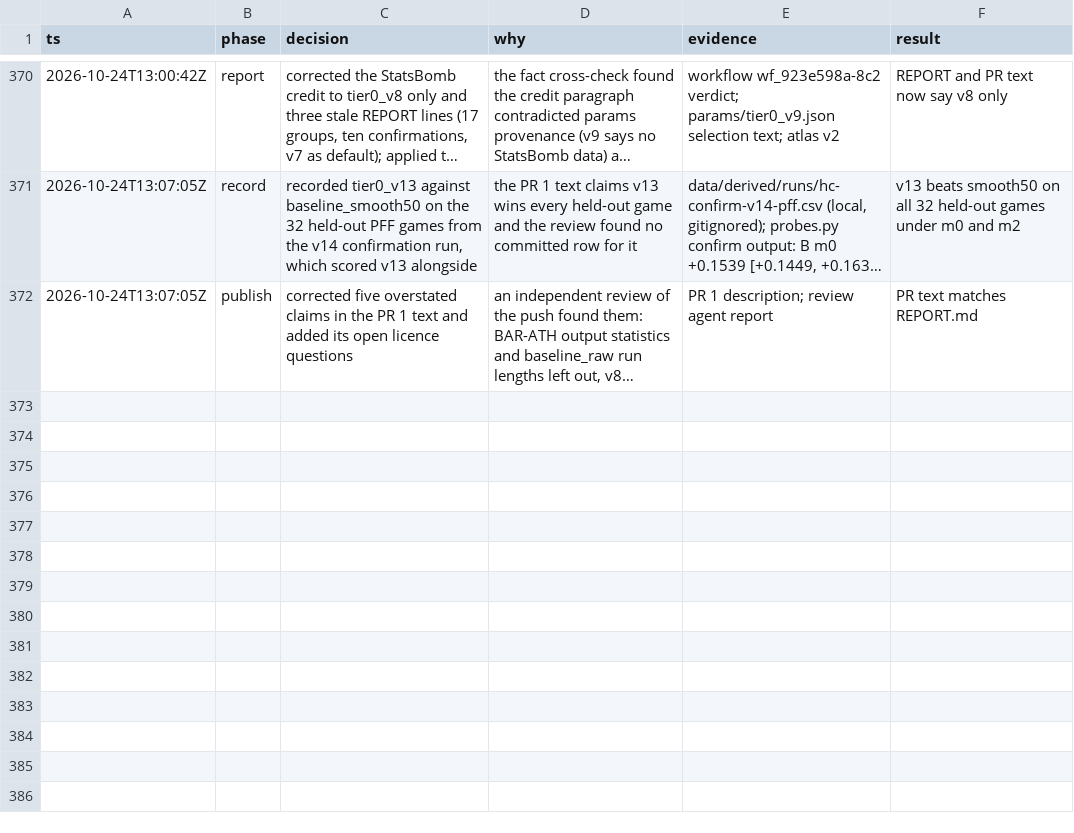
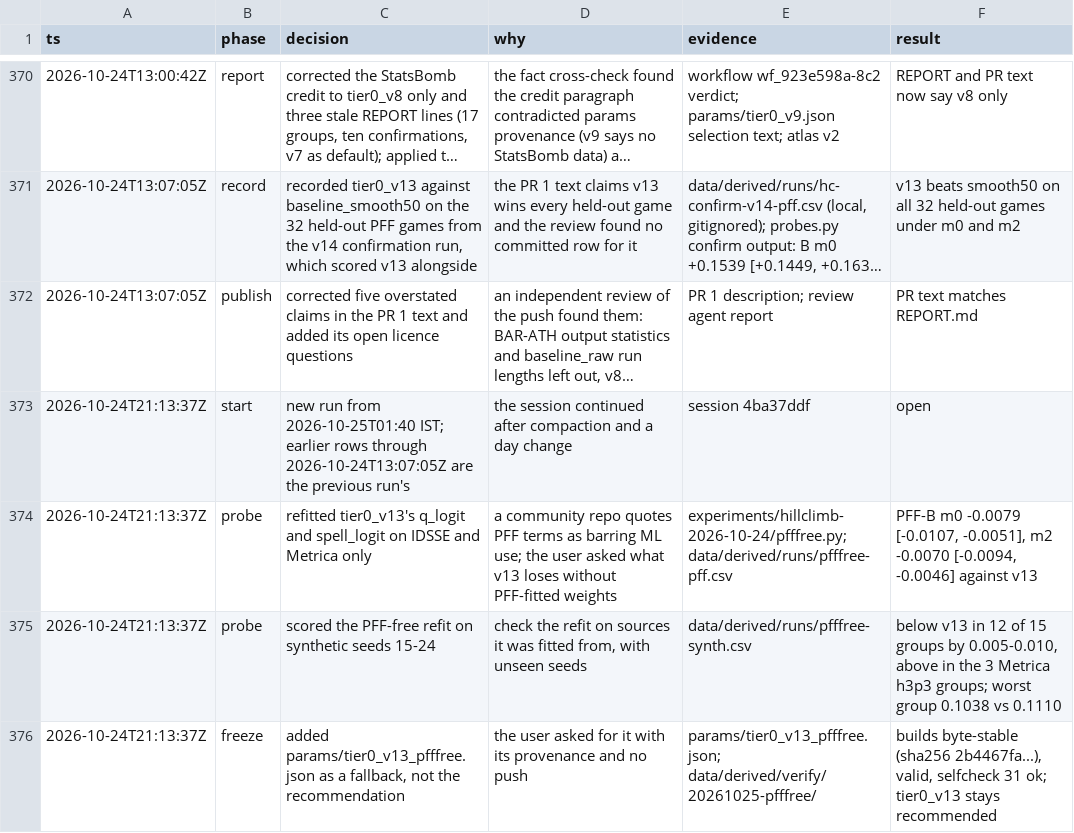
Before and after one commit to shishirmehto/more-than-a-hack-2027, a TSV file: .audit/hillclimb-2026-10-24.tsv, drawn as a sheet; only a part is shown, gaps mark what is left out; long unchanged cells end in …; the diff names each change by its address in the sheet, - before the commit and + after, or states it on an @@ line.

Commit message:
Add tier0_v13_pfffree: v13 with its fitted weights refitted on IDSSE and Metrica
A fallback in case PFF's terms forbid fitting on its data. The q_logit and
spell_logit weights come from IDSSE and Metrica labels only; every other
value is tier0_v13's, which was selected on PFF-A. Against v13 it loses
0.008 (m0) and 0.007 (m2) on held-out PFF games and 0.005 to 0.010 in 12
of 15 synthetic groups. tier0_v13 stays the recommendation.

```diff
--- a/.audit/hillclimb-2026-10-24.tsv
+++ b/.audit/hillclimb-2026-10-24.tsv
+row 373: 2026-10-24T21:13:37Z | start | new run from 2026-10-25T01:40 IST; earlier rows through 2026-10-24T13:07:05Z are the previous run's | the session continued after compaction and a day change | session 4ba37ddf | open
+row 374: 2026-10-24T21:13:37Z | probe | refitted tier0_v13's q_logit and spell_logit on IDSSE and Metrica only | a community repo quotes PFF terms as barring ML use; the user asked what v13 loses without PFF-fitted weights | experiments/hillclimb-2026-10-24/pfffree.py; data/derived/runs/pfffree-pff.csv | PFF-B m0 -0.0079 [-0.0107, -0.0051], m2 -0.0070 [-0.0094, -0.0046] against v13
+row 375: 2026-10-24T21:13:37Z | probe | scored the PFF-free refit on synthetic seeds 15-24 | check the refit on sources it was fitted from, with unseen seeds | data/derived/runs/pfffree-synth.csv | below v13 in 12 of 15 groups by 0.005-0.010, above in the 3 Metrica h3p3 groups; worst group 0.1038 vs 0.1110
+row 376: 2026-10-24T21:13:37Z | freeze | added params/tier0_v13_pfffree.json as a fallback, not the recommendation | the user asked for it with its provenance and no push | params/tier0_v13_pfffree.json; data/derived/verify/20261025-pfffree/ | builds byte-stable (sha256 2b4467fa...), valid, selfcheck 31 ok; tier0_v13 stays recommended
```
Also changed, not shown: 4 other files.
